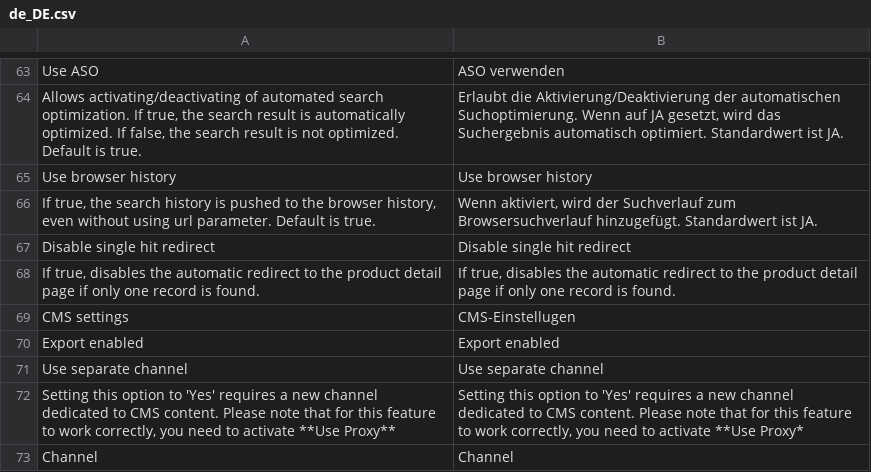
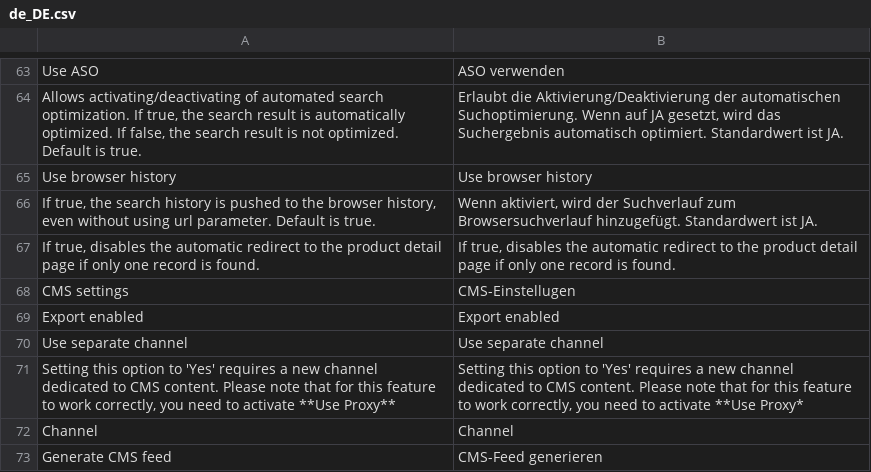
Before and after one commit to FACT-Finder-Web-Components/magento2-module, a CSV file: src/i18n/de_DE.csv, drawn as a sheet; only a part is shown, gaps mark what is left out; the shorter side is filled out with more unchanged rows; the diff names each change by its address in the sheet, - before the commit and + after, or states it on an @@ line.

```diff
--- a/src/i18n/de_DE.csv
+++ b/src/i18n/de_DE.csv
-row 67: Disable single hit redirect | Disable single hit redirect
```
Also changed, not shown: 6 other files.
